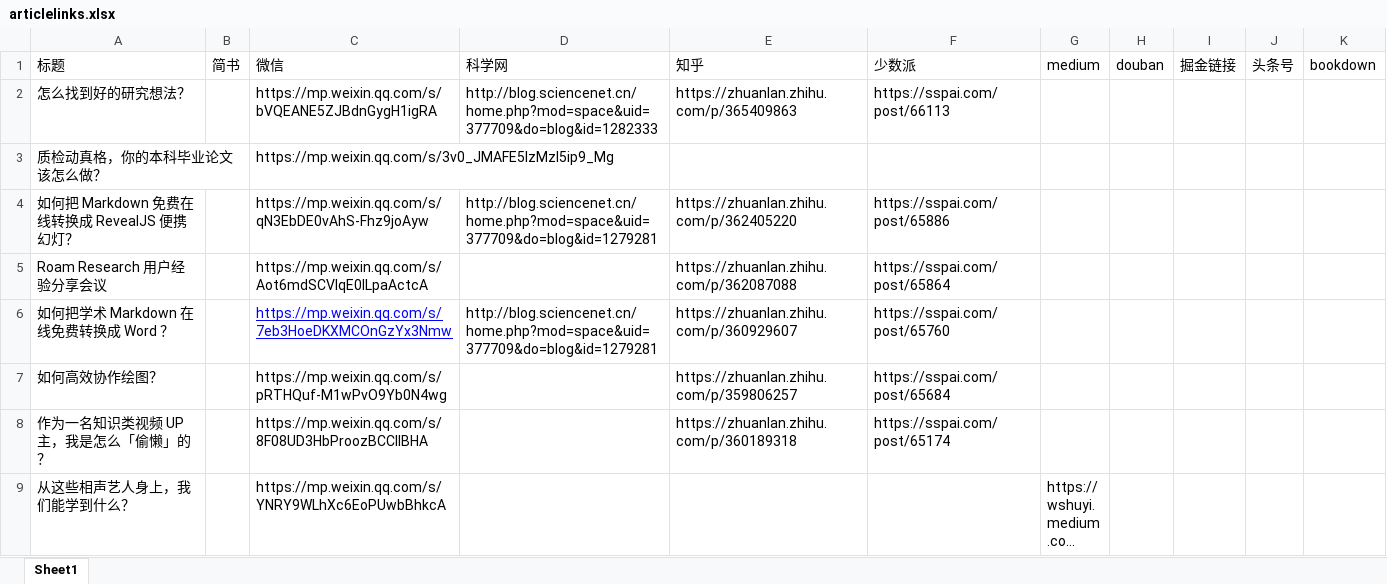
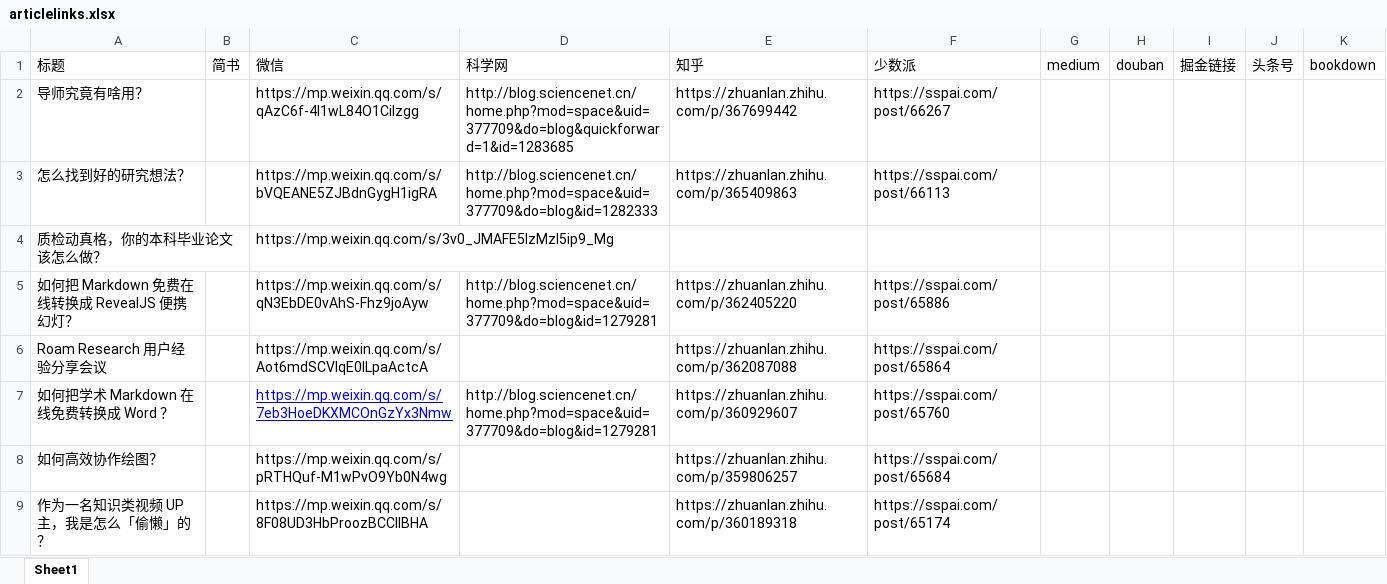
Before and after one commit to wshuyi/articlelinks-get-with-streamlit, an Excel workbook: articlelinks.xlsx, sheet Sheet1, drawn as a sheet; only a part is shown; the shorter side is filled out with more unchanged rows; long unchanged cells end in …; values as stored, in another font and other column widths than the file's, no borders; the diff names each change by its address in the sheet, - before the commit and + after, or states it on an @@ line.

Commit message:
article links updated

```diff
--- a/articlelinks.xlsx (sheet Sheet1)
+++ b/articlelinks.xlsx (sheet Sheet1)
+row 2: 导师究竟有啥用？ |  | https://mp.weixin.qq.com/s/qAzC6f-4I1wL84O1Cilzgg | http://blog.sciencenet.cn/home.php?mod=space&uid=377709&do=blog&quickforward=1&id=1283685 | https://zhuanlan.zhihu.com/p/367699442 | https://sspai.com/post/66267
```
